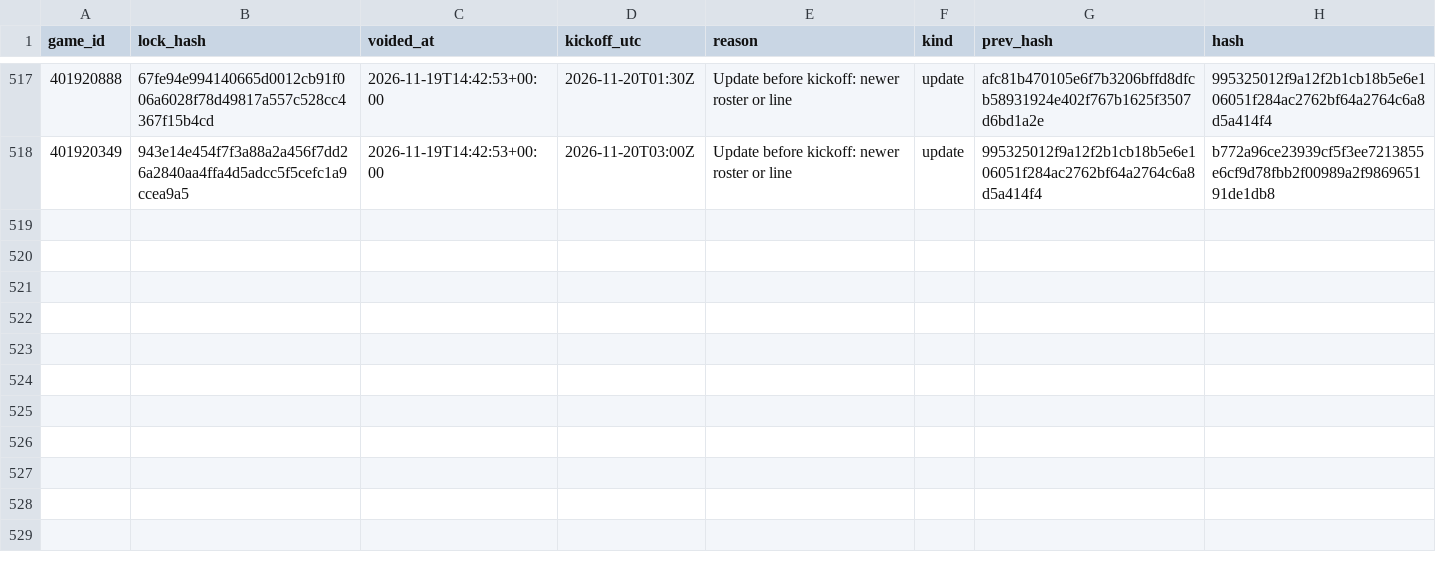
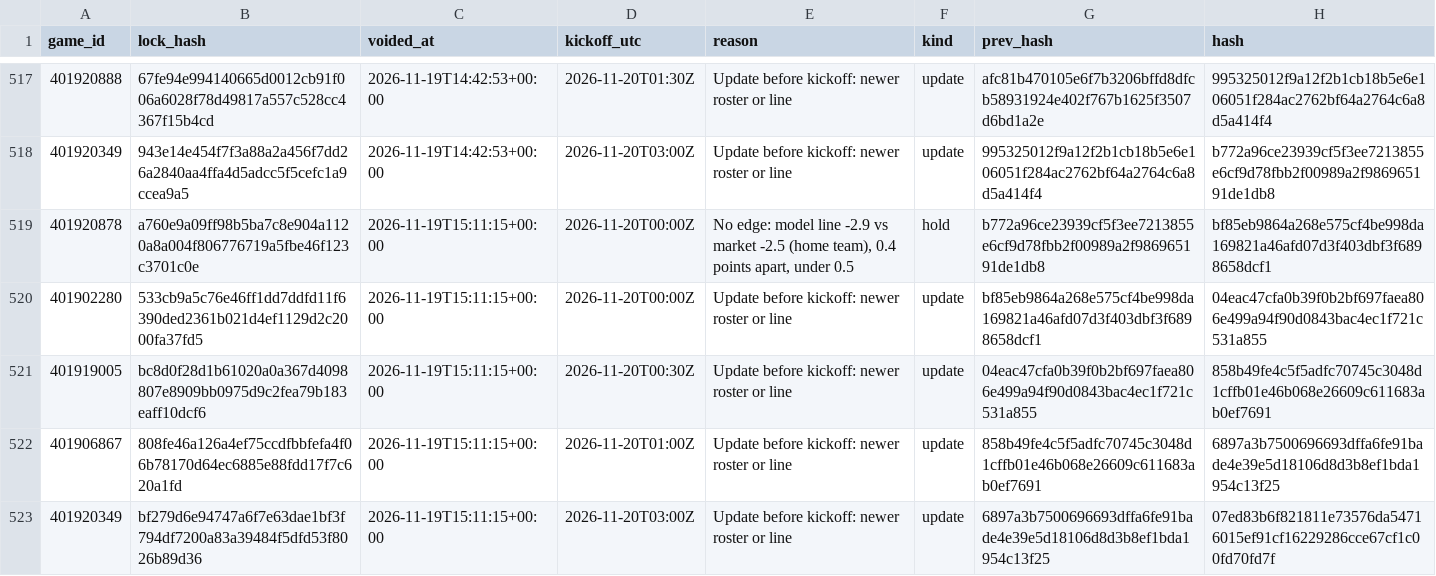
Before and after one commit to Seed808/theesness-data, a CSV file: model/ledger/cbb_locks_voids.csv, drawn as a sheet; only a part is shown, gaps mark what is left out; the diff names each change by its address in the sheet, - before the commit and + after, or states it on an @@ line.

```diff
--- a/model/ledger/cbb_locks_voids.csv
+++ b/model/ledger/cbb_locks_voids.csv
+row 519: 401920878 | a760e9a09ff98b5ba7c8e904a1120a8a004f806776719a5fbe46f123c3701c0e | 2026-11-19T15:11:15+00:00 | 2026-11-20T00:00Z | No edge: model line -2.9 vs market -2.5 (home team), 0.4 points apart, under 0.5 | hold | b772a96ce23939cf5f3ee7213855e6cf9d78fbb2f00989a2f986965191de1db8 | bf85eb9864a268e575cf4be998da169821a46afd07d3f403dbf3f6898658dcf1
+row 520: 401902280 | 533cb9a5c76e46ff1dd7ddfd11f6390ded2361b021d4ef1129d2c2000fa37fd5 | 2026-11-19T15:11:15+00:00 | 2026-11-20T00:00Z | Update before kickoff: newer roster or line | update | bf85eb9864a268e575cf4be998da169821a46afd07d3f403dbf3f6898658dcf1 | 04eac47cfa0b39f0b2bf697faea806e499a94f90d0843bac4ec1f721c531a855
+row 521: 401919005 | bc8d0f28d1b61020a0a367d4098807e8909bb0975d9c2fea79b183eaff10dcf6 | 2026-11-19T15:11:15+00:00 | 2026-11-20T00:30Z | Update before kickoff: newer roster or line | update | 04eac47cfa0b39f0b2bf697faea806e499a94f90d0843bac4ec1f721c531a855 | 858b49fe4c5f5adfc70745c3048d1cffb01e46b068e26609c611683ab0ef7691
+row 522: 401906867 | 808fe46a126a4ef75ccdfbbfefa4f06b78170d64ec6885e88fdd17f7c620a1fd | 2026-11-19T15:11:15+00:00 | 2026-11-20T01:00Z | Update before kickoff: newer roster or line | update | 858b49fe4c5f5adfc70745c3048d1cffb01e46b068e26609c611683ab0ef7691 | 6897a3b7500696693dffa6fe91bade4e39e5d18106d8d3b8ef1bda1954c13f25
+row 523: 401920349 | bf279d6e94747a6f7e63dae1bf3f794df7200a83a39484f5dfd53f8026b89d36 | 2026-11-19T15:11:15+00:00 | 2026-11-20T03:00Z | Update before kickoff: newer roster or line | update | 6897a3b7500696693dffa6fe91bade4e39e5d18106d8d3b8ef1bda1954c13f25 | 07ed83b6f821811e73576da54716015ef91cf16229286cce67cf1c00fd70fd7f
```
Also changed, not shown: model/ledger/cbb_locks.csv, model/ledger/totals_cbb.csv, 34 other files.
